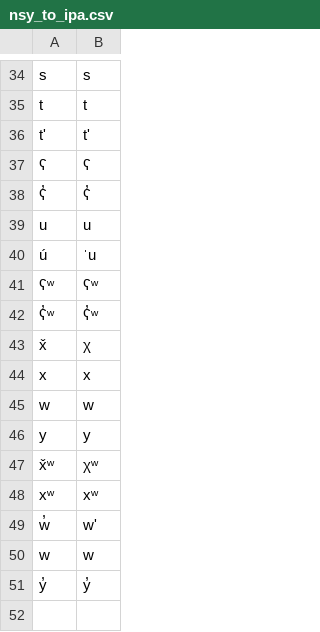
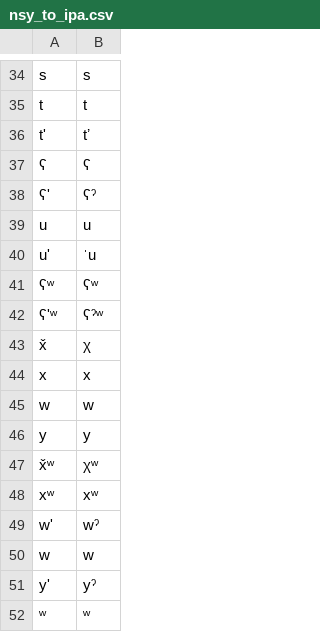
Before and after one commit to roedoejet/g2p, a CSV file: g2p/mappings/langs/nsy/nsy_to_ipa.csv, drawn as a sheet; only a part is shown, gaps mark what is left out; the diff covers the shown part only.

```diff
--- a/g2p/mappings/langs/nsy/nsy_to_ipa.csv
+++ b/g2p/mappings/langs/nsy/nsy_to_ipa.csv
@@ -36 +36 @@ t,t,,,
-t',t',,,
+t',tʼ,,
@@ -38,3 +38,3 @@ t',t',,,
-ʕ̓,ʕ̓,,,
+ʕ',ʕˀ,,
 u,u,,
-ú,ˈu,,
+u',ˈu,,
@@ -42 +42 @@ u,u,,
-ʕ̓ʷ,ʕ̓ʷ,,,
+ʕ'ʷ,ʕˀʷ,,
@@ -49 +49 @@ xʷ,xʷ,,,
-w̓,w',,,
+w',wˀ,,
@@ -51 +51,2 @@ w,w,,,
-y̓,y̓,,,
+y',yˀ,,
+ʷ,ʷ,,
```
Also changed, not shown: 12 added rows, 12 removed rows and 3 edited cells elsewhere in this file, 4 other files.
